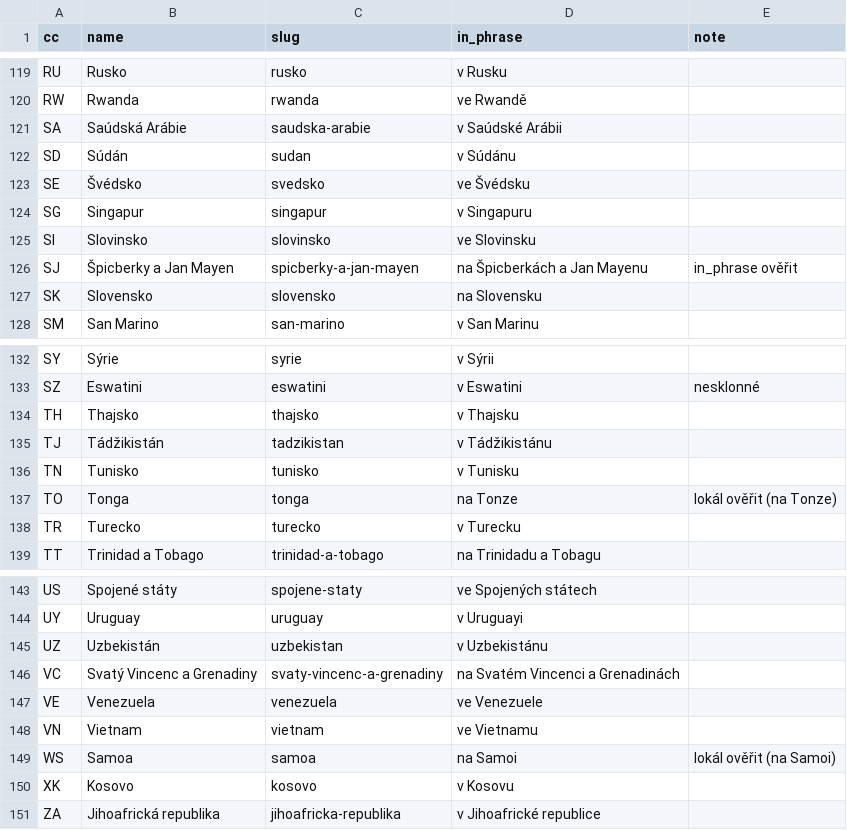
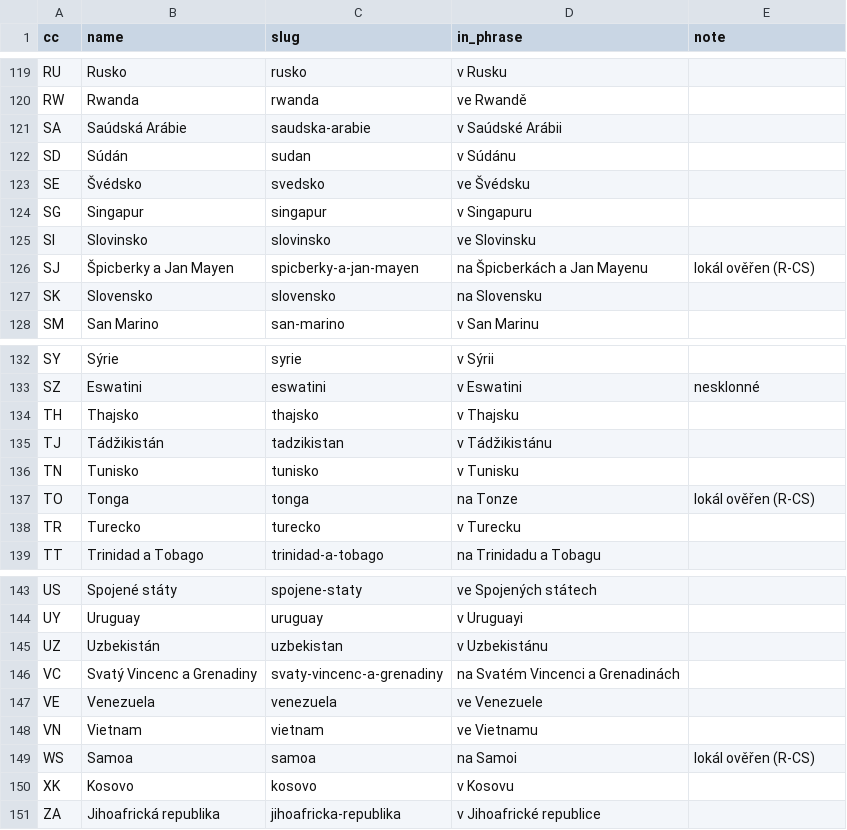
Before and after one commit to hemptoon/blokvolt-rs, a CSV file: content/world/i18n/cs/countries.csv, drawn as a sheet; only a part is shown, gaps mark what is left out.

```diff
--- a/content/world/i18n/cs/countries.csv
+++ b/content/world/i18n/cs/countries.csv
@@ -125,3 +125,3 @@ SG,Singapur,singapur,v Singapuru,
 SI,Slovinsko,slovinsko,ve Slovinsku,
-SJ,Špicberky a Jan Mayen,spicberky-a-jan-mayen,na Špicberkách a Jan Mayenu,in_phrase ověřit
+SJ,Špicberky a Jan Mayen,spicberky-a-jan-mayen,na Špicberkách a Jan Mayenu,lokál ověřen (R-CS)
 SK,Slovensko,slovensko,na Slovensku,
@@ -136,3 +136,3 @@ TJ,Tádžikistán,tadzikistan,v Tádžikistánu,
 TN,Tunisko,tunisko,v Tunisku,
-TO,Tonga,tonga,na Tonze,lokál ověřit (na Tonze)
+TO,Tonga,tonga,na Tonze,lokál ověřen (R-CS)
 TR,Turecko,turecko,v Turecku,
@@ -148,3 +148,3 @@ VE,Venezuela,venezuela,ve Venezuele,
 VN,Vietnam,vietnam,ve Vietnamu,
-WS,Samoa,samoa,na Samoi,lokál ověřit (na Samoi)
+WS,Samoa,samoa,na Samoi,lokál ověřen (R-CS)
 XK,Kosovo,kosovo,v Kosovu,
```
Also changed, not shown: content/world/i18n/cs/cities.csv, 4 other files.
